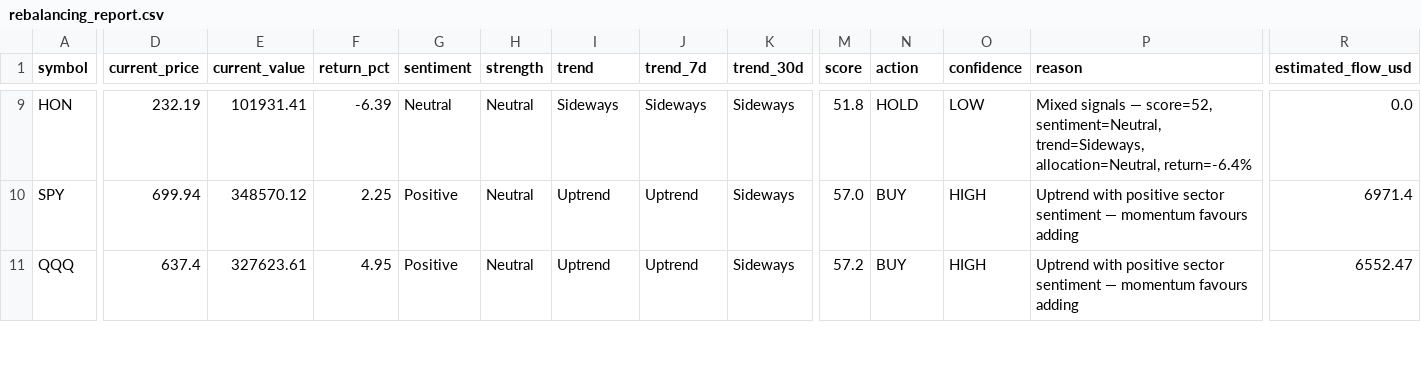
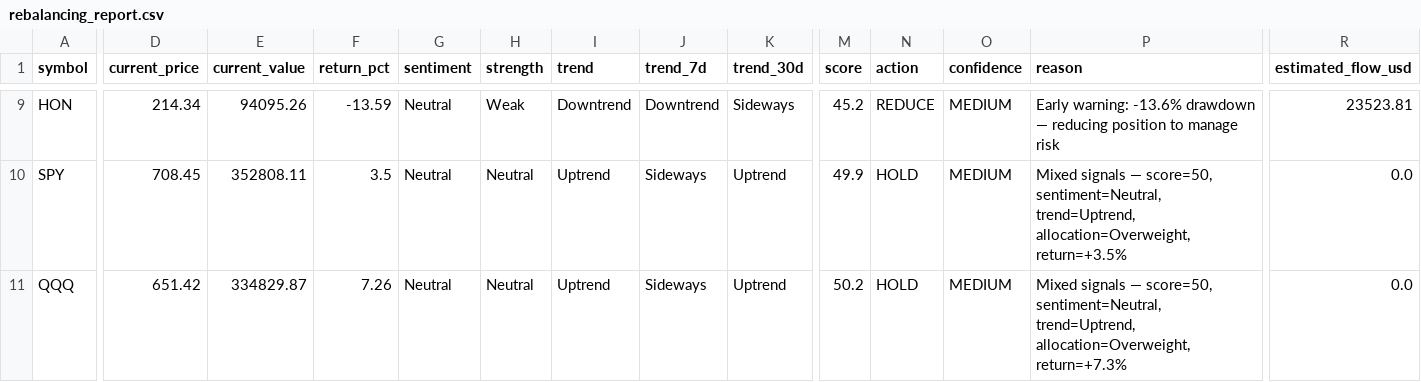
Before and after one commit to Sauravmehto/RebalacingAgentAI, a CSV file: output/rebalancing_report.csv, drawn as a sheet; only a part is shown, gaps mark what is left out; the diff covers the shown part only; the diff names each change by its address in the sheet, - before the commit and + after, or states it on an @@ line.

```diff
--- a/output/rebalancing_report.csv
+++ b/output/rebalancing_report.csv
-D9 (current_price): 232.19
+D9 (current_price): 214.34
-E9 (current_value): 101931.41
+E9 (current_value): 94095.26
-F9 (return_pct): -6.39
+F9 (return_pct): -13.59
-H9 (strength): Neutral
+H9 (strength): Weak
-I9 (trend): Sideways
+I9 (trend): Downtrend
-J9 (trend_7d): Sideways
+J9 (trend_7d): Downtrend
-M9 (score): 51.8
+M9 (score): 45.2
-N9 (action): HOLD
+N9 (action): REDUCE
-O9 (confidence): LOW
+O9 (confidence): MEDIUM
-P9 (reason): Mixed signals — score=52, sentiment=Neutral, trend=Sideways, allocation=Neutral, return=-6.4%
+P9 (reason): Early warning: -13.6% drawdown — reducing position to manage risk
-R9 (estimated_flow_usd): 0.0
+R9 (estimated_flow_usd): 23523.81
-D10 (current_price): 699.94
+D10 (current_price): 708.45
-E10 (current_value): 348570.12
+E10 (current_value): 352808.11
-F10 (return_pct): 2.25
+F10 (return_pct): 3.5
-G10:G11 (sentiment): Positive
+G10:G11 (sentiment): Neutral
-J10:J11 (trend_7d): Uptrend
+J10:J11 (trend_7d): Sideways
-K10:K11 (trend_30d): Sideways
+K10:K11 (trend_30d): Uptrend
-M10 (score): 57.0
+M10 (score): 49.9
-N10:N11 (action): BUY
+N10:N11 (action): HOLD
-O10:O11 (confidence): HIGH
+O10:O11 (confidence): MEDIUM
-P10 (reason): Uptrend with positive sector sentiment — momentum favours adding
+P10 (reason): Mixed signals — score=50, sentiment=Neutral, trend=Uptrend, allocation=Overweight, return=+3.5%
-R10 (estimated_flow_usd): 6971.4
+R10 (estimated_flow_usd): 0.0
-D11 (current_price): 637.4
+D11 (current_price): 651.42
-E11 (current_value): 327623.61
+E11 (current_value): 334829.87
-F11 (return_pct): 4.95
+F11 (return_pct): 7.26
-M11 (score): 57.2
+M11 (score): 50.2
-P11 (reason): Uptrend with positive sector sentiment — momentum favours adding
+P11 (reason): Mixed signals — score=50, sentiment=Neutral, trend=Uptrend, allocation=Overweight, return=+7.3%
-R11 (estimated_flow_usd): 6552.47
+R11 (estimated_flow_usd): 0.0
```
Also changed, not shown: 87 edited cells elsewhere in this file, 19 other files.
